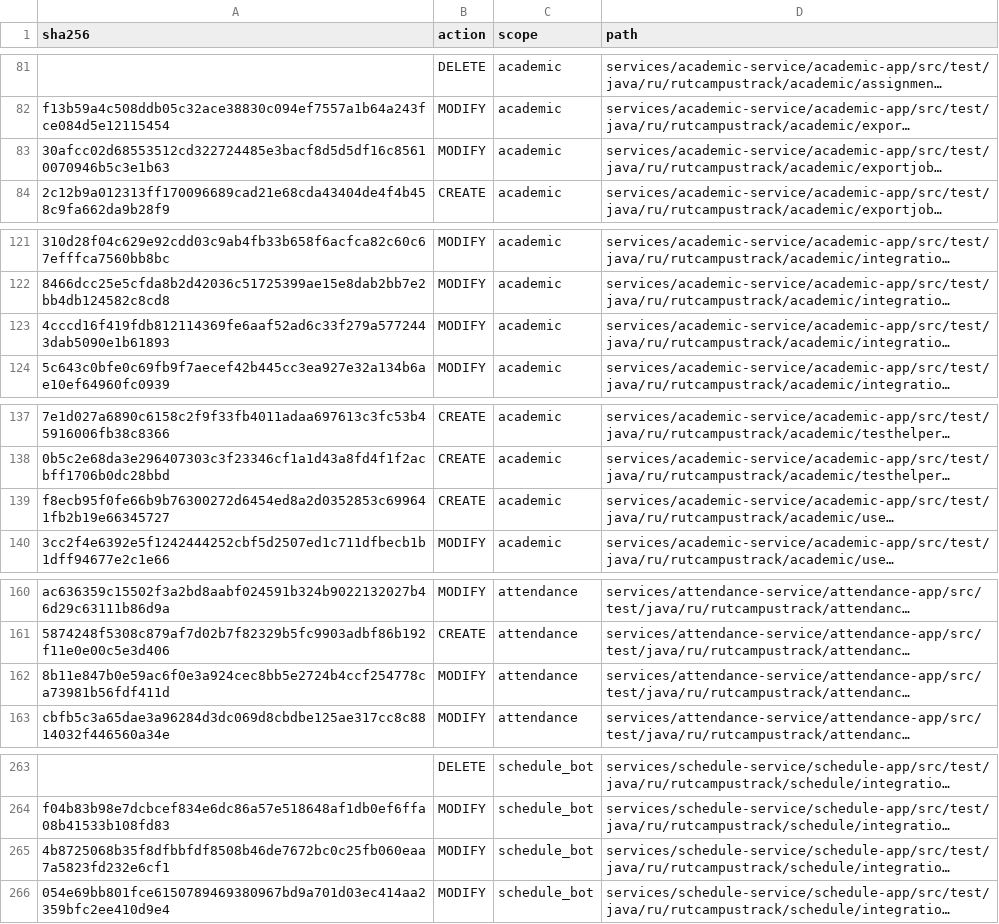
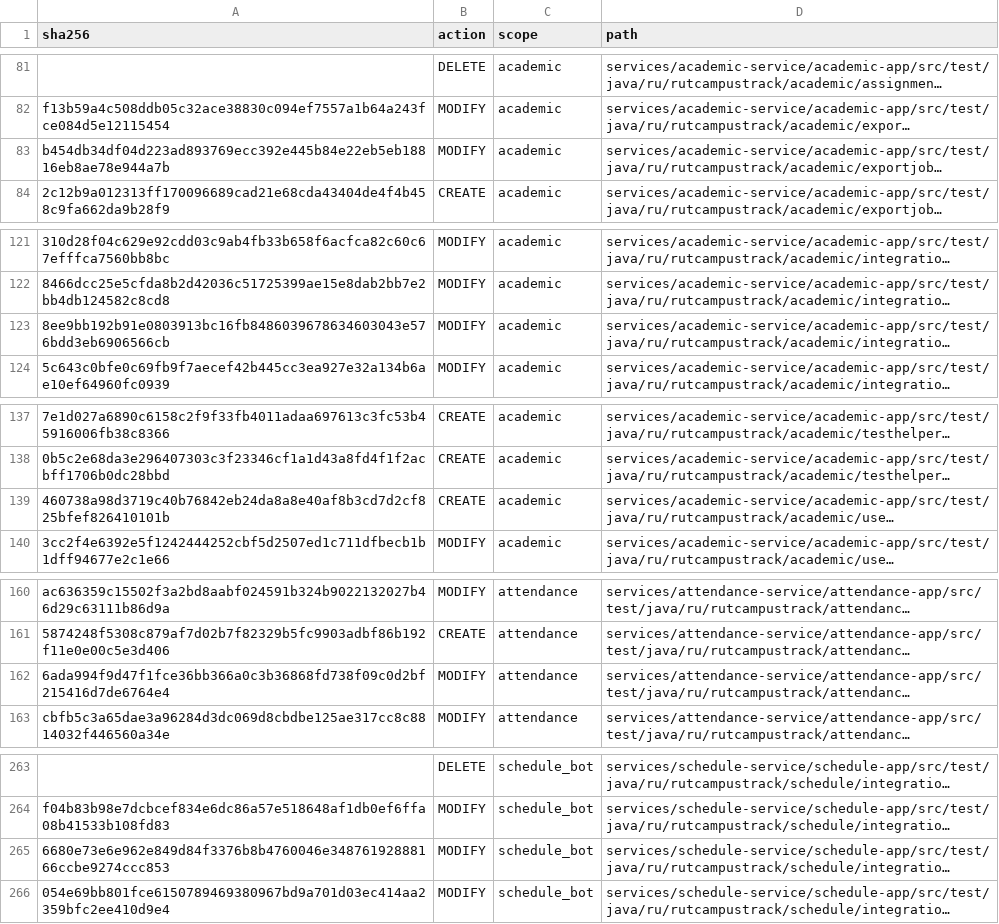
Before and after one commit to DITEKmax/rutcampustrack, a CSV file: docs/validation/cloud-20261011/test-audit-files-20261020.csv, drawn as a sheet; only a part is shown, gaps mark what is left out; long unchanged cells end in …; the diff covers the shown part only; the diff names each change by its address in the sheet, - before the commit and + after, or states it on an @@ line.

```diff
--- a/docs/validation/cloud-20261011/test-audit-files-20261020.csv
+++ b/docs/validation/cloud-20261011/test-audit-files-20261020.csv
-A83 (sha256): 30afcc02d68553512cd322724485e3bacf8d5d5df16c85610070946b5c3e1b63
+A83 (sha256): b454db34df04d223ad893769ecc392e445b84e22eb5eb18816eb8ae78e944a7b
-A123 (sha256): 4cccd16f419fdb812114369fe6aaf52ad6c33f279a5772443dab5090e1b61893
+A123 (sha256): 8ee9bb192b91e0803913bc16fb8486039678634603043e576bdd3eb6906566cb
-A139 (sha256): f8ecb95f0fe66b9b76300272d6454ed8a2d0352853c699641fb2b19e66345727
+A139 (sha256): 460738a98d3719c40b76842eb24da8a8e40af8b3cd7d2cf825bfef826410101b
-A162 (sha256): 8b11e847b0e59ac6f0e3a924cec8bb5e2724b4ccf254778ca73981b56fdf411d
+A162 (sha256): 6ada994f9d47f1fce36bb366a0c3b36868fd738f09c0d2bf215416d7de6764e4
-A265 (sha256): 4b8725068b35f8dfbbfdf8508b46de7672bc0c25fb060eaa7a5823fd232e6cf1
+A265 (sha256): 6680e73e6e962e849d84f3376b8b4760046e34876192888166ccbe9274ccc853
```
Also changed, not shown: 9 edited cells elsewhere in this file, 9 other files.
